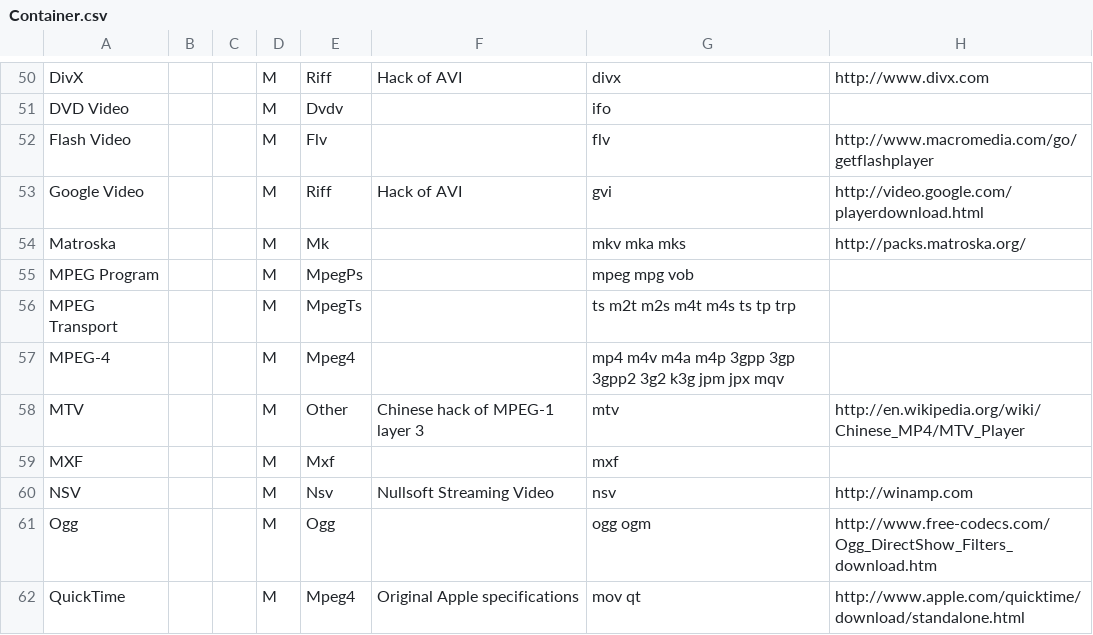
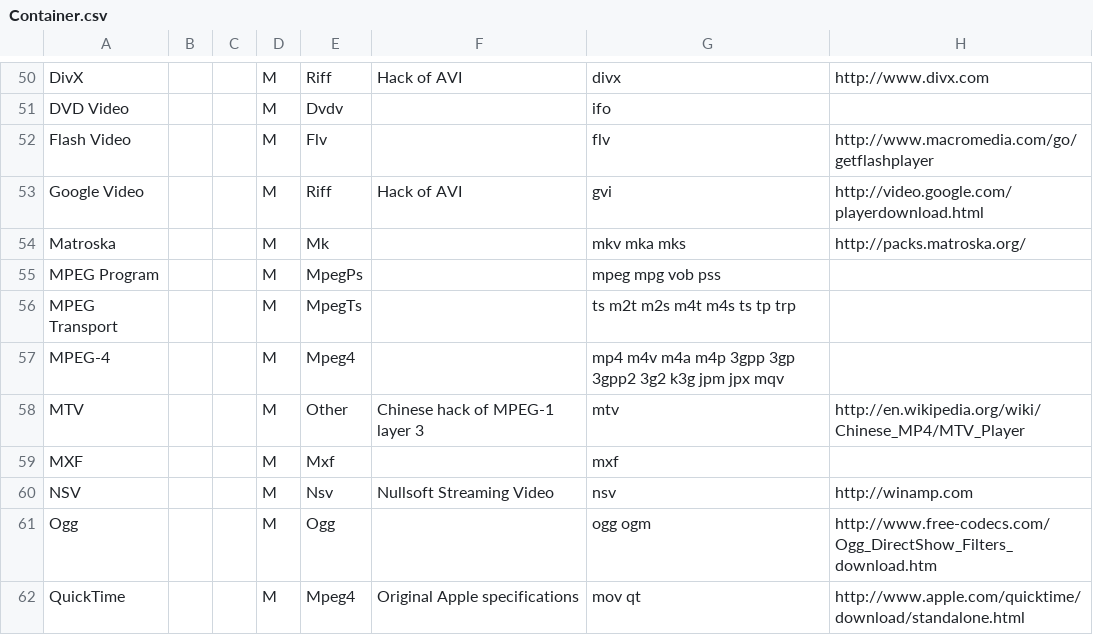
Before and after one commit to beppec56/MediaInfo-git_svn, a CSV file: Source/Ressource/Text/DataBase/Container.csv, drawn as a sheet; only a part is shown, gaps mark what is left out.

Commit message:
+ MPEG-PS: Handling of PlayStation2 audio
git-svn-id: svn://svn.code.sf.net/p/mediainfo/code/MediaInfoLib/trunk@1223 45c5ae6f-87cc-4fd0-92ee-e4f023fd80da

```diff
--- a/Source/Ressource/Text/DataBase/Container.csv
+++ b/Source/Ressource/Text/DataBase/Container.csv
@@ -54,3 +54,3 @@ Google Video;;;M;Riff;Hack of AVI;gvi;http://video.google.com/playerdownload.htm
 Matroska;;;M;Mk;;mkv mka mks;http://packs.matroska.org/
-MPEG Program;;;M;MpegPs;;mpeg mpg vob;
+MPEG Program;;;M;MpegPs;;mpeg mpg vob pss;
 MPEG Transport;;;M;MpegTs;;ts m2t m2s m4t m4s ts tp trp;
```
Also changed, not shown: 1 other file.
